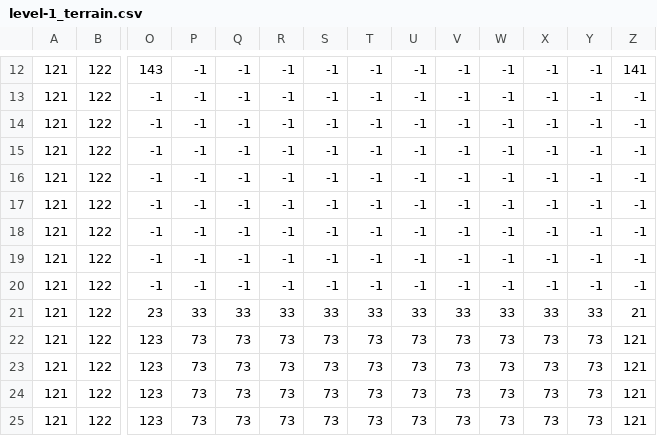
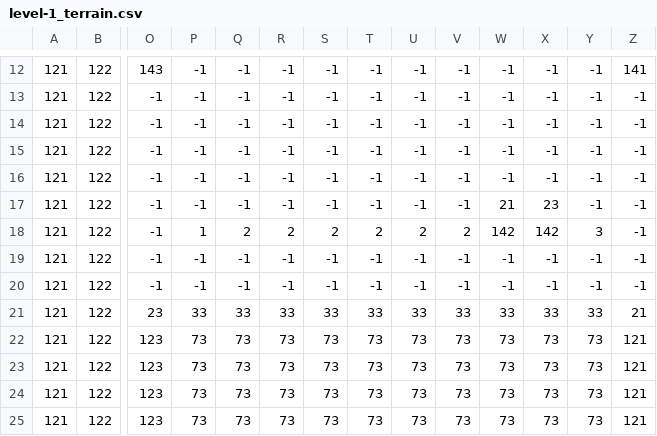
Before and after one commit to chuannguyenvn/project-platformer, a CSV file: assets/tiled/level-1_terrain.csv, drawn as a sheet; only a part is shown, gaps mark what is left out; the diff names each change by its address in the sheet, - before the commit and + after, or states it on an @@ line.

```diff
--- a/assets/tiled/level-1_terrain.csv
+++ b/assets/tiled/level-1_terrain.csv
-W17: -1
+W17: 21
-X17: -1
+X17: 23
-P18: -1
+P18: 1
-Q18: -1
+Q18: 2
-R18: -1
+R18: 2
-S18: -1
+S18: 2
-T18: -1
+T18: 2
-U18: -1
+U18: 2
-V18: -1
+V18: 2
-W18: -1
+W18: 142
-X18: -1
+X18: 142
-Y18: -1
+Y18: 3
```
Also changed, not shown: 7 other files.
